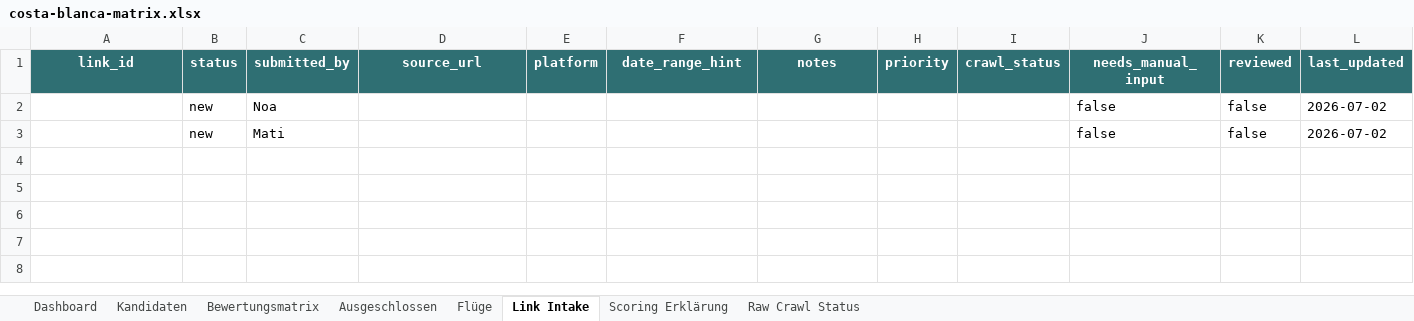
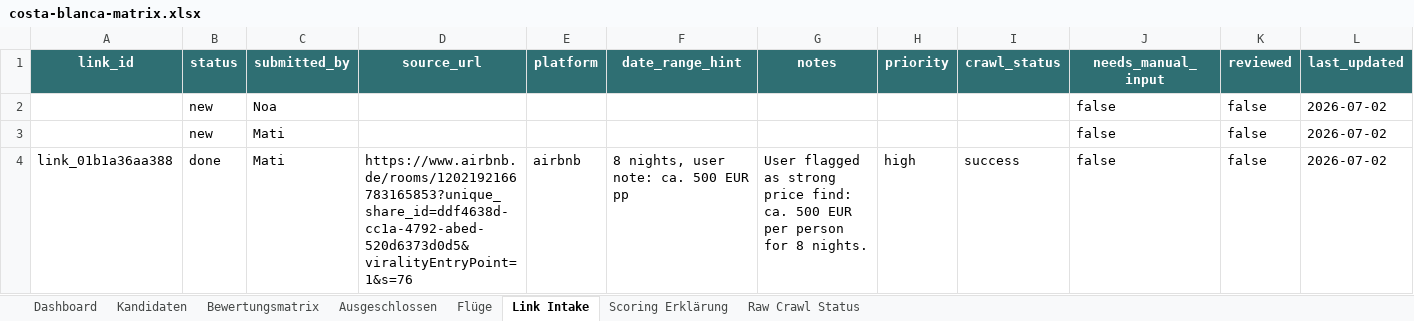
Before and after one commit to Matchekk/chatgpt_soll_mir_ein_urlaub_buchen, an Excel workbook: exports/costa-blanca-matrix.xlsx, sheet Link Intake, drawn as a sheet; values as stored, in another font and other column widths than the file's, no borders; table styles not drawn; the diff names each change by its address in the sheet, - before the commit and + after, or states it on an @@ line.

Commit message:
Add Airbnb candidate from link intake

```diff
--- a/exports/costa-blanca-matrix.xlsx (sheet Link Intake)
+++ b/exports/costa-blanca-matrix.xlsx (sheet Link Intake)
+row 4: link_01b1a36aa388 | done | Mati | https://www.airbnb.de/rooms/1202192166783165853?unique_share_id=ddf4638d-cc1a-4792-abed-520d6373d0d5&viralityEntryPoint=1&s=76 | airbnb | 8 nights, user note: ca. 500 EUR pp | User flagged as strong price find: ca. 500 EUR per person for 8 nights. | high | success | false | false | 2026-07-02
```
Also changed, not shown: sheet Kandidaten, sheet Dashboard, sheet Raw Crawl Status, sheet Bewertungsmatrix, 7 other files.
